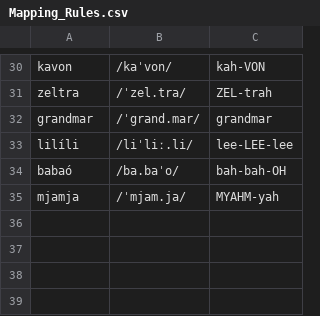
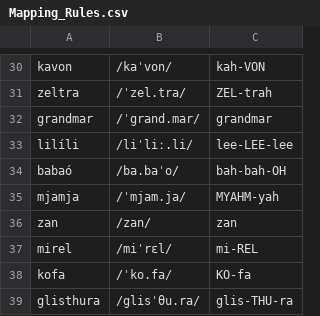
Before and after one commit to SteamedBread477/X6_Conlang_Translator, a CSV file: data/帕克索尔语/Mapping_Rules.csv, drawn as a sheet; only a part is shown, gaps mark what is left out.

```diff
--- a/data/帕克索尔语/Mapping_Rules.csv
+++ b/data/帕克索尔语/Mapping_Rules.csv
@@ -35 +35,5 @@ babaó,/ba.baˈo/,bah-bah-OH
 mjamja,/ˈmjam.ja/,MYAHM-yah
+zan,/zan/,zan
+mirel,/miˈrɛl/,mi-REL
+kofa,/ˈko.fa/,KO-fa
+glisthura,/glisˈθu.ra/,glis-THU-ra
```
Also changed, not shown: 4 other files.
